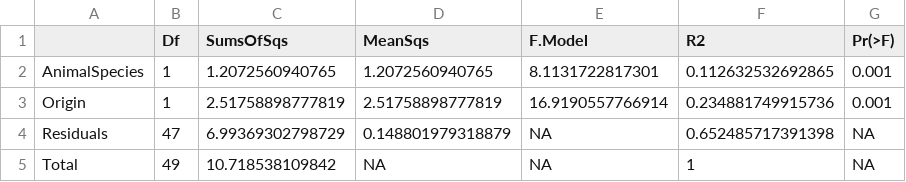
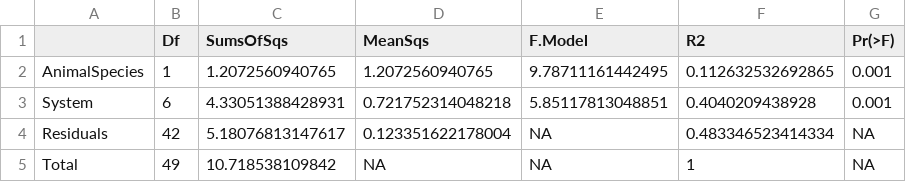
Before and after one commit to VictorHJD/ascaris-pig-microbiome, a CSV file: Tables/Q1_Adonis_Duodenum_Ascaris.csv, drawn as a sheet.

```diff
--- a/Tables/Q1_Adonis_Duodenum_Ascaris.csv
+++ b/Tables/Q1_Adonis_Duodenum_Ascaris.csv
@@ -1,5 +1,5 @@
 "","Df","SumsOfSqs","MeanSqs","F.Model","R2","Pr(>F)"
-"AnimalSpecies",1,1.2072560940765,1.2072560940765,8.1131722817301,0.112632532692865,0.001
-"Origin",1,2.51758898777819,2.51758898777819,16.9190557766914,0.234881749915736,0.001
-"Residuals",47,6.99369302798729,0.148801979318879,NA,0.652485717391398,NA
+"AnimalSpecies",1,1.2072560940765,1.2072560940765,9.78711161442495,0.112632532692865,0.001
+"System",6,4.33051388428931,0.721752314048218,5.85117813048851,0.4040209438928,0.001
+"Residuals",42,5.18076813147617,0.123351622178004,NA,0.483346523414334,NA
 "Total",49,10.718538109842,NA,NA,1,NA
```
Also changed, not shown: Tables/Q1_Adonis_Worm_dominant.csv, 12 other files.
